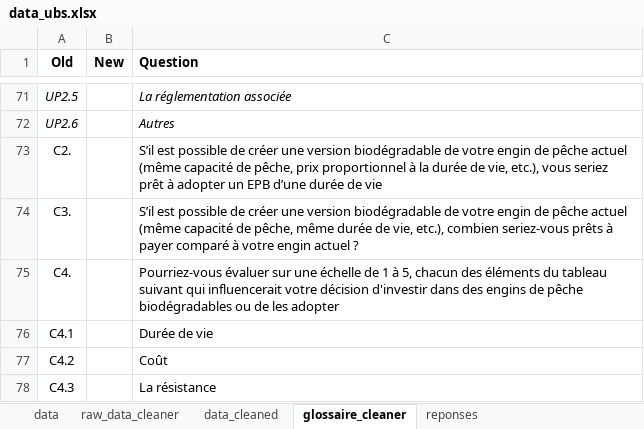
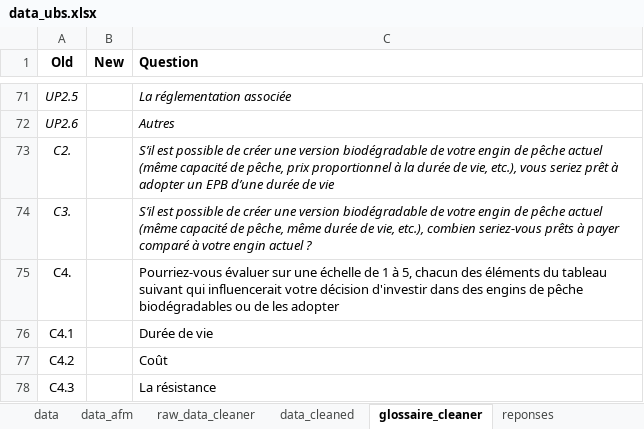
Before and after one commit to FlorianVie/questionnaire_ubs, an Excel workbook: data/data_ubs.xlsx, sheet glossaire_cleaner, drawn as a sheet; only a part is shown, gaps mark what is left out; values as stored, in another font and other column widths than the file's, no borders; table styles not drawn; the diff names each change by its address in the sheet, - before the commit and + after, or states it on an @@ line.

```diff
--- a/data/data_ubs.xlsx (sheet glossaire_cleaner)
+++ b/data/data_ubs.xlsx (sheet glossaire_cleaner)
+sheet tab: data_afm
-A73:A74 italic: off
+A73:A74 italic: on
-C73:C74 italic: off
+C73:C74 italic: on
```
Also changed, not shown: sheet data, 4 other files.
